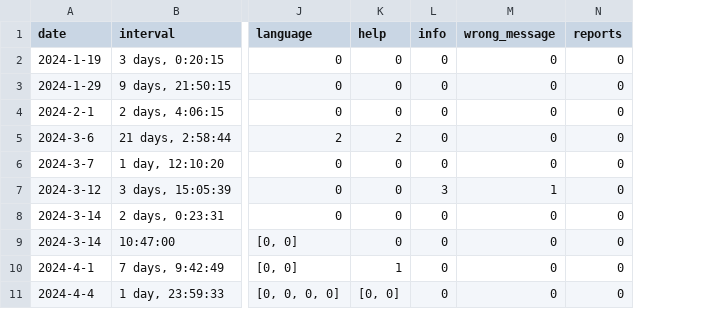
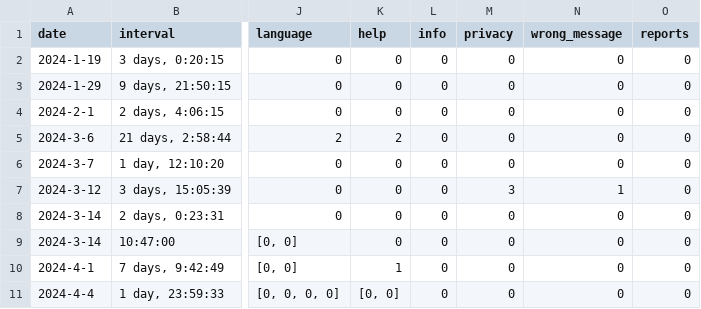
Before and after one commit to rvalla/mercsharveybot, a CSV file: usage.csv, drawn as a sheet; only a part is shown, gaps mark what is left out; the diff names each change by its address in the sheet, - before the commit and + after, or states it on an @@ line.

Commit message:
New privacy command...

```diff
--- a/usage.csv
+++ b/usage.csv
+column M (privacy), rows 2-11: 0 | 0 | 0 | 0 | 0 | 3 | 0 | 0 | 0 | 0
-L7 (info): 3
+L7 (info): 0
```
Also changed, not shown: 5 other files.
